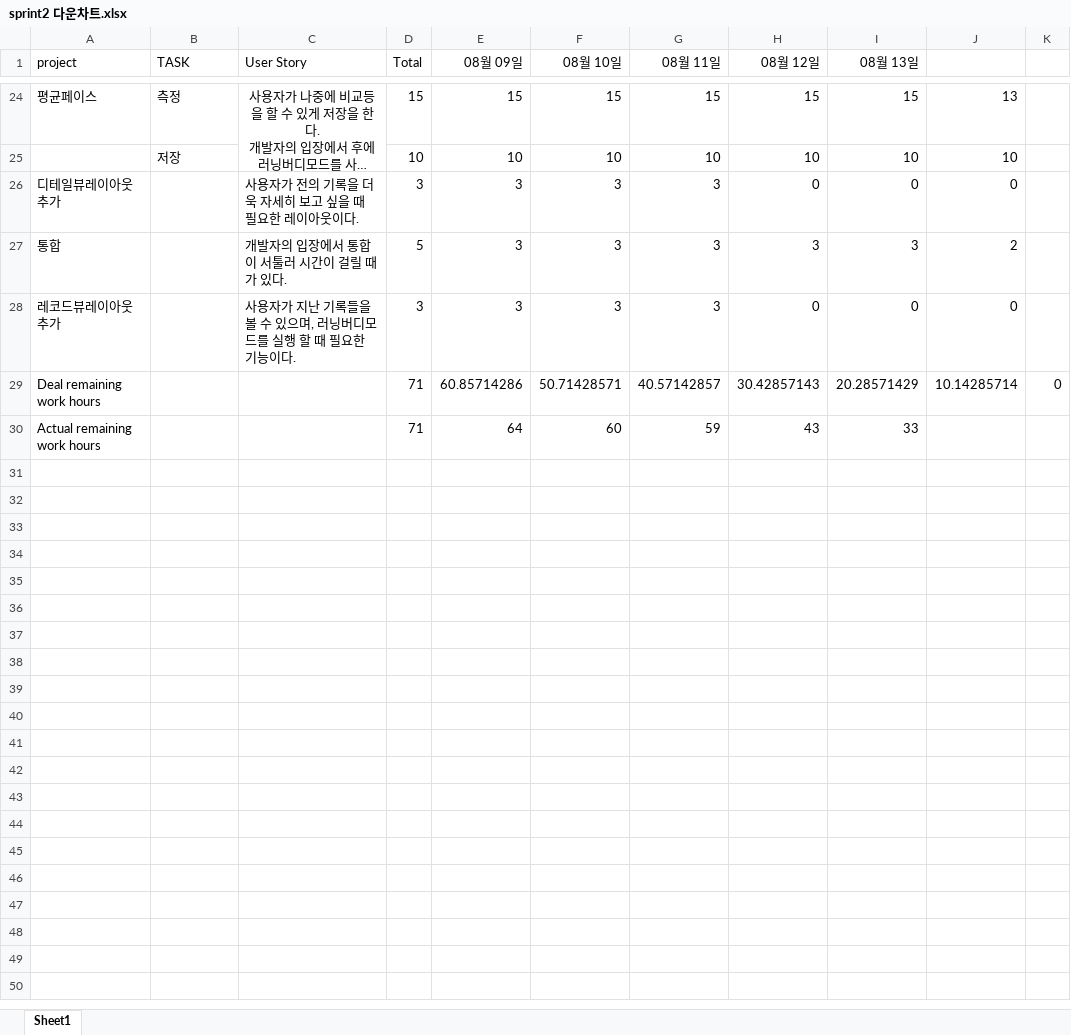
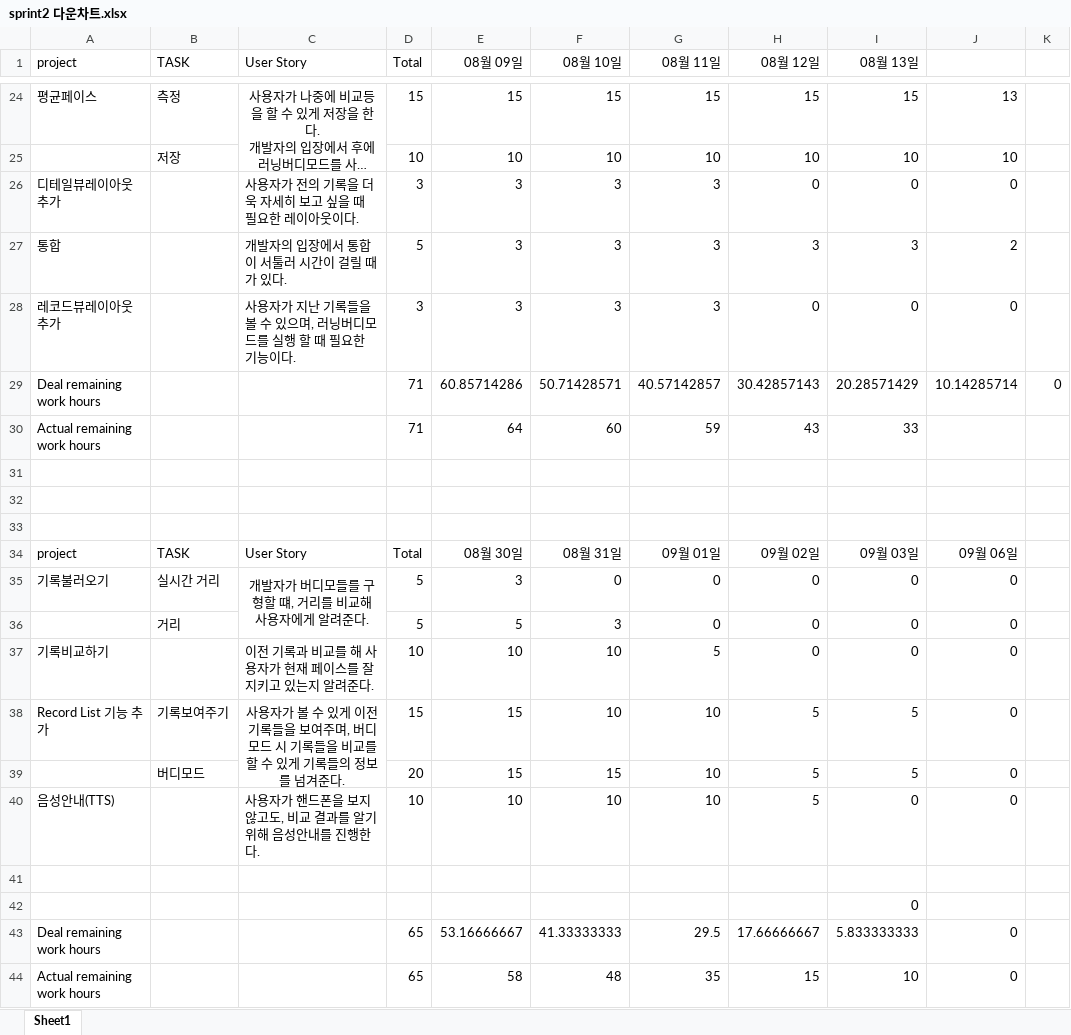
Before and after one commit to KPUCE2021SP/Earlybird, an Excel workbook: sprint/sprint2 다운차트.xlsx, sheet Sheet1, drawn as a sheet; only a part is shown, gaps mark what is left out; long unchanged cells end in …; values as stored, in another font and other column widths than the file's, no borders; charts and pictures not drawn; the diff names each change by its address in the sheet, - before the commit and + after, or states it on an @@ line.

Commit message:
Update sprint2 다운차트.xlsx

```diff
--- a/sprint/sprint2 다운차트.xlsx (sheet Sheet1)
+++ b/sprint/sprint2 다운차트.xlsx (sheet Sheet1)
+row 31: (empty)
+row 32: (empty)
+row 33: (empty)
+row 34: project | TASK | User Story | Total | 08월 30일 | 08월 31일 | 09월 01일 | 09월 02일 | 09월 03일 | 09월 06일
+row 35: 기록불러오기 | 실시간 거리 | 개발자가 버디모들를 구형할 떄, 거리를 비교해 사용자에게 알려준다. | 5 | 3 | 0 | 0 | 0 | 0 | 0
+row 36:  | 거리 |  | 5 | 5 | 3 | 0 | 0 | 0 | 0
+row 37: 기록비교하기 |  | 이전 기록과 비교를 해 사용자가 현재 페이스를 잘 지키고 있는지 알려준다. | 10 | 10 | 10 | 5 | 0 | 0 | 0
+row 38: Record List 기능 추가 | 기록보여주기 | 사용자가 볼 수 있게 이전기록들을 보여주며, 버디모드 시 기록들을 비교를 할 수 있게 기록들의 정보를 넘겨준다. | 15 | 15 | 10 | 10 | 5 | 5 | 0
+row 39:  | 버디모드 |  | 20 | 15 | 15 | 10 | 5 | 5 | 0
+row 40: 음성안내(TTS) |  | 사용자가 핸드폰을 보지않고도, 비교 결과를 알기위해 음성안내를 진행한다. | 10 | 10 | 10 | 10 | 5 | 0 | 0
+row 41: (empty)
+row 42:  |  |  |  |  |  |  |  | 0
+row 43: Deal remaining work hours |  |  | 65 | 53.16666667 | 41.33333333 | 29.5 | 17.66666667 | 5.833333333 | 0
+row 44: Actual remaining work hours |  |  | 65 | 58 | 48 | 35 | 15 | 10 | 0
```
Also changed, not shown: charts or pictures.
